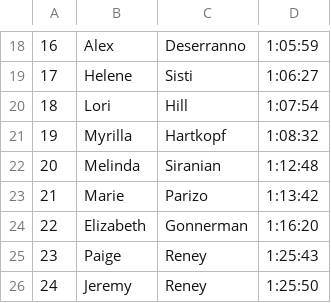
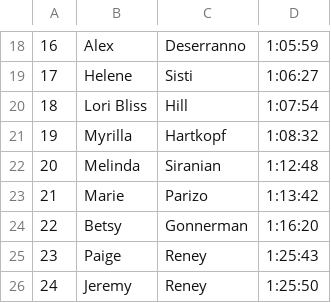
Before and after one commit to michaelmusty/UVRS2022, a CSV file: input_data/race_data/07_TigerRun_12k_20221030/12k.csv, drawn as a sheet; only a part is shown, gaps mark what is left out.

Commit message:
fix(tigerrun): Lori Bliss Hill & Betsy Gonnerman

```diff
--- a/input_data/race_data/07_TigerRun_12k_20221030/12k.csv
+++ b/input_data/race_data/07_TigerRun_12k_20221030/12k.csv
@@ -19,3 +19,3 @@
 17,Helene,Sisti,1:06:27
-18,Lori,Hill,1:07:54
+18,Lori Bliss,Hill,1:07:54
 19,Myrilla,Hartkopf,1:08:32
@@ -23,3 +23,3 @@
 21,Marie,Parizo,1:13:42
-22,Elizabeth,Gonnerman,1:16:20
+22,Betsy,Gonnerman,1:16:20
 23,Paige,Reney,1:25:43
```
Also changed, not shown: input_data/race_data_raw/07_TigerRun_12k_20221030/12k_raw.csv, output_data/participation/snapshot_20221031071347.csv, 3 other files.
